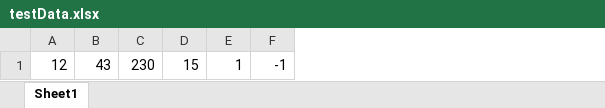
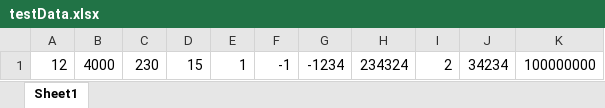
Before and after one commit to max-h12/Sort-Compare, an Excel workbook: testData.xlsx, sheet Sheet1, drawn as a sheet; values as stored, in another font and other column widths than the file's, no borders; removed rows and columns are numbered as before the commit, all else as after; the diff names each change by its address in the sheet, - before the commit and + after, or states it on an @@ line.

```diff
--- a/testData.xlsx (sheet Sheet1)
+++ b/testData.xlsx (sheet Sheet1)
-column B, row 1: 43
+column B, row 1: 4000
+column G, row 1: -1234
+column H, row 1: 234324
+column I, row 1: 2
+column J, row 1: 34234
+column K, row 1: 100000000
```
Also changed, not shown: 2 other files.
